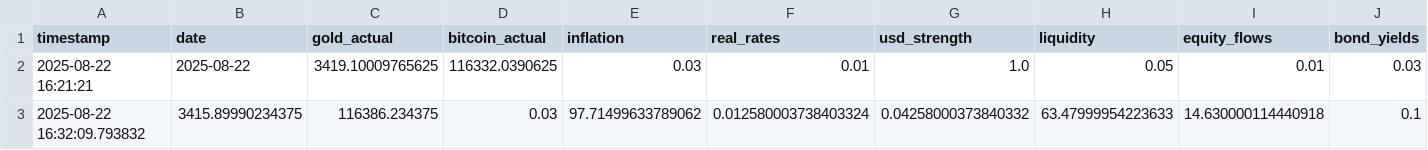
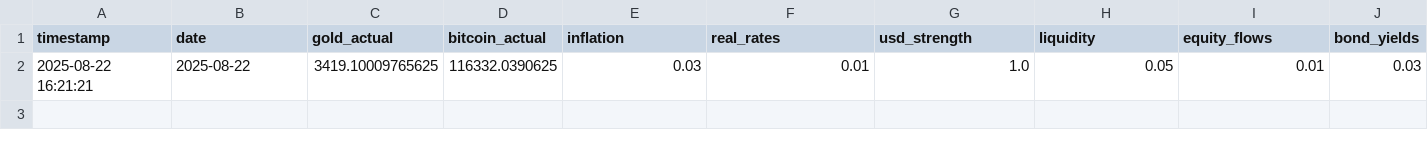
Before and after one commit to mehernsiri-cloud/gold-bitcoin-matrix, a CSV file: data/actual_data.csv, drawn as a sheet; only a part is shown; rows hold the shown columns only; the diff names each change by its address in the sheet, - before the commit and + after, or states it on an @@ line.

Commit message:
Update actual_data.csv

```diff
--- a/data/actual_data.csv
+++ b/data/actual_data.csv
-row 3: 2025-08-22 16:32:09.793832 | 3415.89990234375 | 116386.234375 | 0.03 | 97.71499633789062 | 0.012580003738403324 | 0.04258000373840332 | 63.47999954223633 | 14.630000114440918 | 0.1
```
